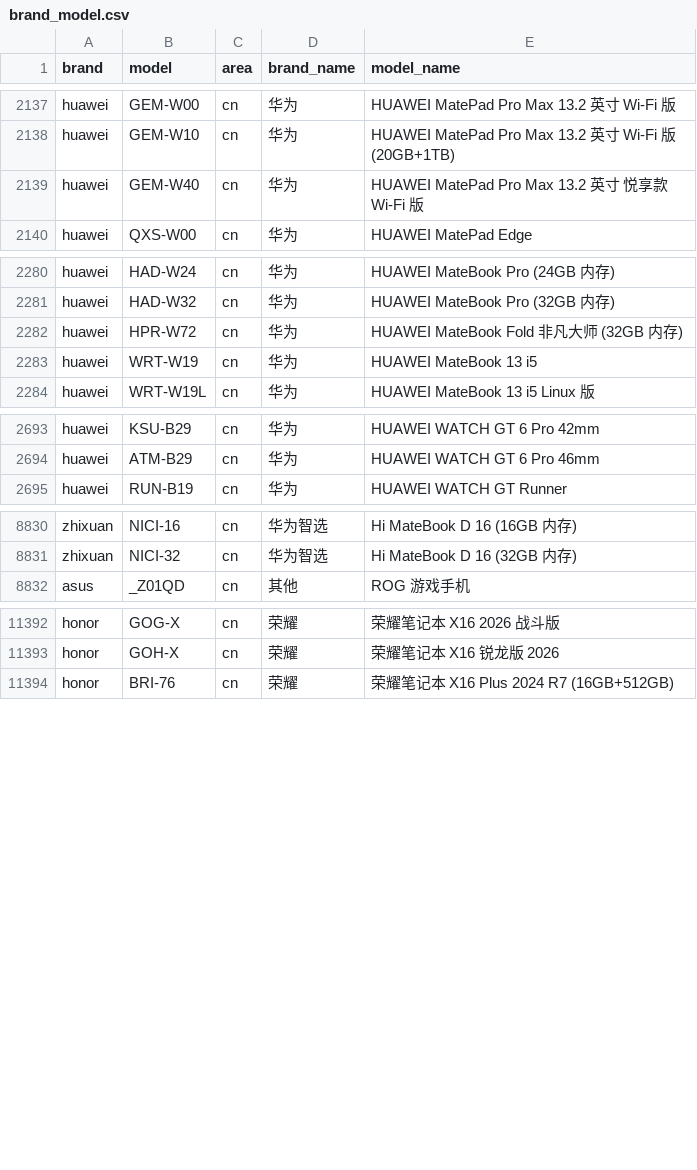
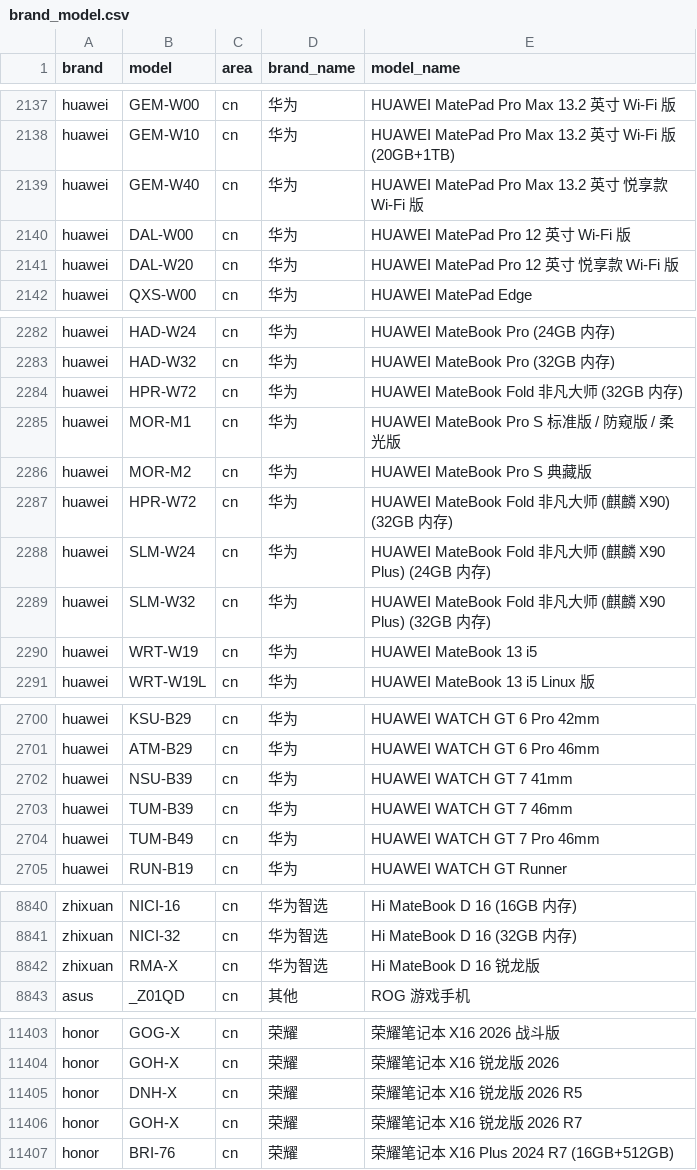
Before and after one commit to ShowMeThe/MobileModels, a CSV file: brand_model.csv, drawn as a sheet; only a part is shown, gaps mark what is left out; the diff names each change by its address in the sheet, - before the commit and + after, or states it on an @@ line.

Commit message:
Sync with MobileModels

```diff
--- a/brand_model.csv
+++ b/brand_model.csv
+row 2140: huawei | DAL-W00 | cn | 华为 | HUAWEI MatePad Pro 12 英寸 Wi-Fi 版
+row 2141: huawei | DAL-W20 | cn | 华为 | HUAWEI MatePad Pro 12 英寸 悦享款 Wi-Fi 版
+row 2285: huawei | MOR-M1 | cn | 华为 | HUAWEI MateBook Pro S 标准版 / 防窥版 / 柔光版
+row 2286: huawei | MOR-M2 | cn | 华为 | HUAWEI MateBook Pro S 典藏版
+row 2287: huawei | HPR-W72 | cn | 华为 | HUAWEI MateBook Fold 非凡大师 (麒麟 X90) (32GB 内存)
+row 2288: huawei | SLM-W24 | cn | 华为 | HUAWEI MateBook Fold 非凡大师 (麒麟 X90 Plus) (24GB 内存)
+row 2289: huawei | SLM-W32 | cn | 华为 | HUAWEI MateBook Fold 非凡大师 (麒麟 X90 Plus) (32GB 内存)
+row 2702: huawei | NSU-B39 | cn | 华为 | HUAWEI WATCH GT 7 41mm
+row 2703: huawei | TUM-B39 | cn | 华为 | HUAWEI WATCH GT 7 46mm
+row 2704: huawei | TUM-B49 | cn | 华为 | HUAWEI WATCH GT 7 Pro 46mm
+row 8842: zhixuan | RMA-X | cn | 华为智选 | Hi MateBook D 16 锐龙版
+row 11405: honor | DNH-X | cn | 荣耀 | 荣耀笔记本 X16 锐龙版 2026 R5
+row 11406: honor | GOH-X | cn | 荣耀 | 荣耀笔记本 X16 锐龙版 2026 R7
```
Also changed, not shown: 1 other file.
